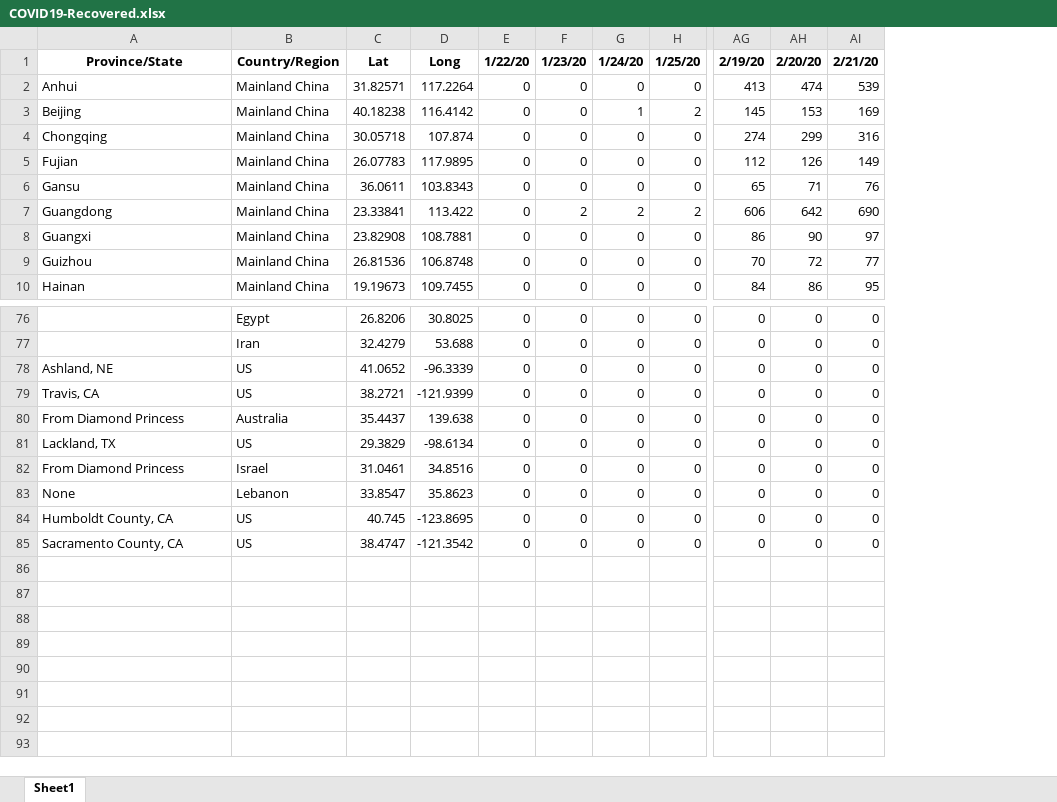
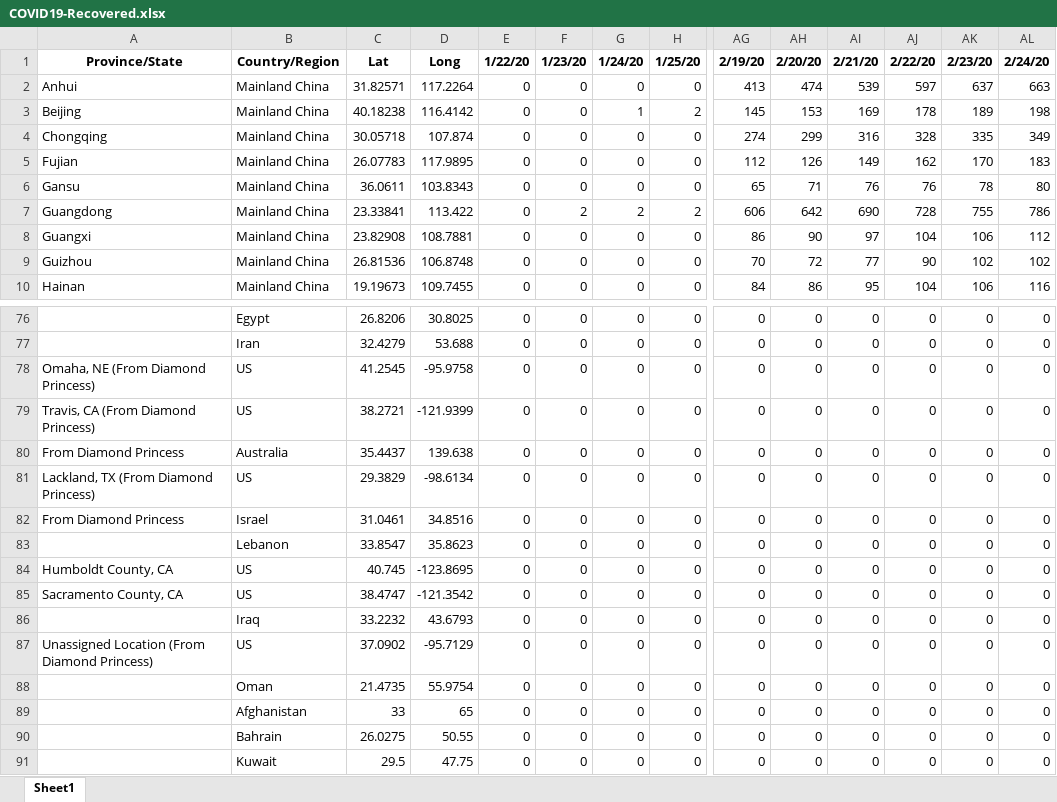
Before and after one commit to msarnacki/coronavirus-2019-nCoV, an Excel workbook: COVID19-Recovered.xlsx, sheet Sheet1, drawn as a sheet; only a part is shown, gaps mark what is left out; values as stored, in another font and other column widths than the file's, no borders; rows hold the shown columns only; the diff names each change by its address in the sheet, - before the commit and + after, or states it on an @@ line.

```diff
--- a/COVID19-Recovered.xlsx (sheet Sheet1)
+++ b/COVID19-Recovered.xlsx (sheet Sheet1)
+column AJ, rows 1-10: 2/22/20 | 597 | 178 | 328 | 162 | 76 | 728 | 104 | 90 | 104; rows 76-85: all 0
+column AK, rows 1-10: 2/23/20 | 637 | 189 | 335 | 170 | 78 | 755 | 106 | 102 | 106; rows 76-85: all 0
+column AL, rows 1-10: 2/24/20 | 663 | 198 | 349 | 183 | 80 | 786 | 112 | 102 | 116; rows 76-85: all 0
-A78: Ashland, NE
+A78: Omaha, NE (From Diamond Princess)
-C78: 41.0652
+C78: 41.2545
-D78: -96.3339
+D78: -95.9758
-A79: Travis, CA
+A79: Travis, CA (From Diamond Princess)
-A81: Lackland, TX
+A81: Lackland, TX (From Diamond Princess)
-A83: None
+A83: (empty)
+row 86:  | Iraq | 33.2232 | 43.6793 | 0 | 0 | 0 | 0 | 0 | 0 | 0 | 0 | 0 | 0
+row 87: Unassigned Location (From Diamond Princess) | US | 37.0902 | -95.7129 | 0 | 0 | 0 | 0 | 0 | 0 | 0 | 0 | 0 | 0
+row 88:  | Oman | 21.4735 | 55.9754 | 0 | 0 | 0 | 0 | 0 | 0 | 0 | 0 | 0 | 0
+row 89:  | Afghanistan | 33 | 65 | 0 | 0 | 0 | 0 | 0 | 0 | 0 | 0 | 0 | 0
+row 90:  | Bahrain | 26.0275 | 50.55 | 0 | 0 | 0 | 0 | 0 | 0 | 0 | 0 | 0 | 0
+row 91:  | Kuwait | 29.5 | 47.75 | 0 | 0 | 0 | 0 | 0 | 0 | 0 | 0 | 0 | 0
```
Also changed, not shown: COVID19-Confirmed.xlsx, COVID19-Deaths.xlsx, 7 other files.
